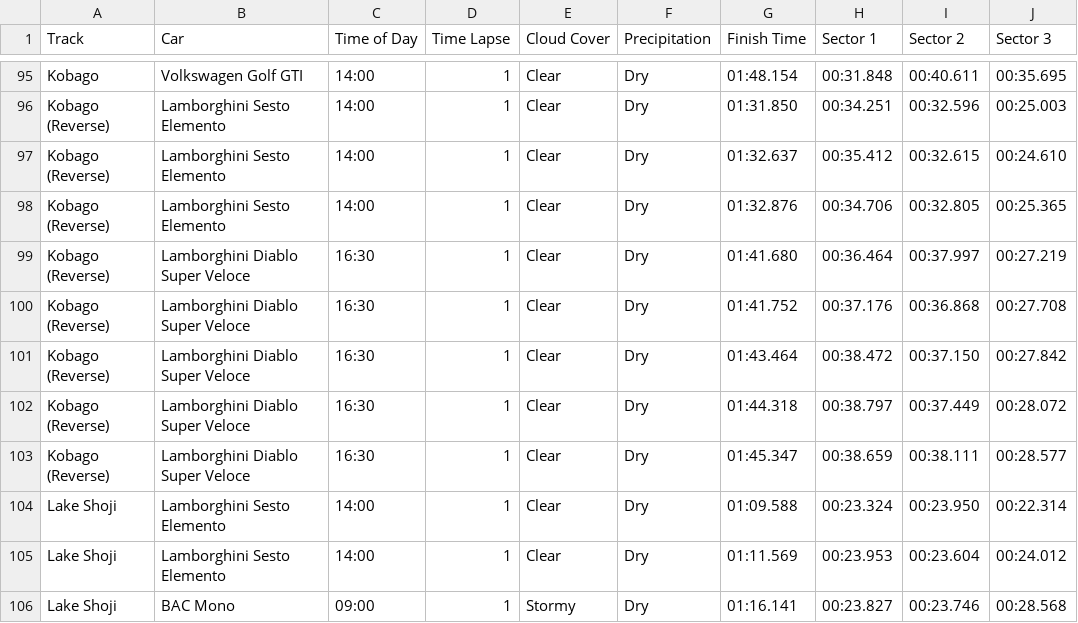
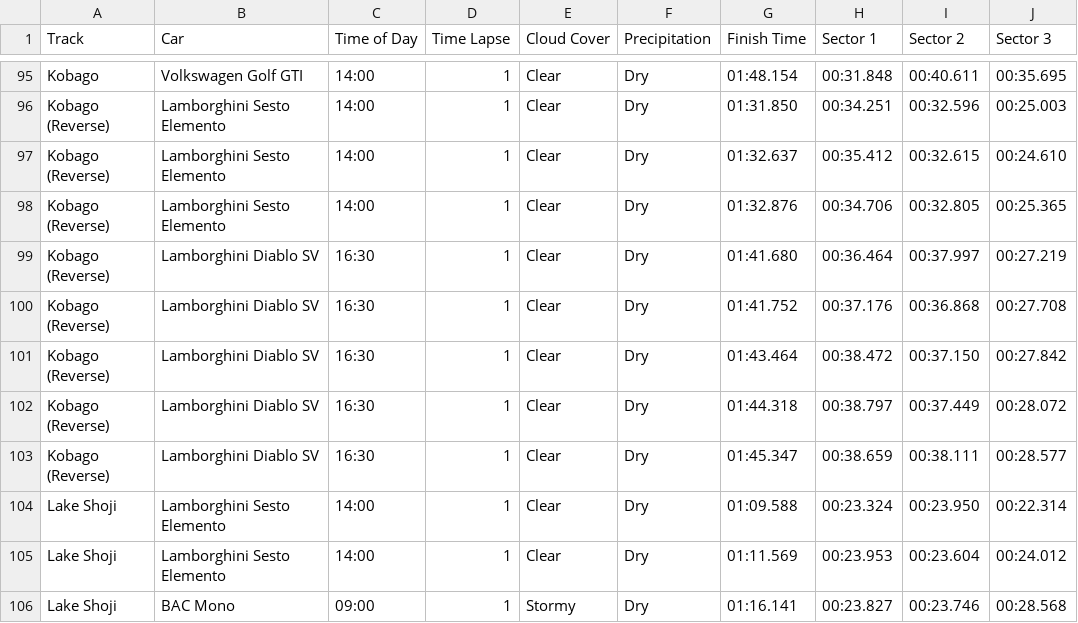
Before and after one commit to cncplyr/datasets-games, a CSV file: ps4/driveclub/stats-personal.csv, drawn as a sheet; only a part is shown, gaps mark what is left out; the diff names each change by its address in the sheet, - before the commit and + after, or states it on an @@ line.

Commit message:
Fix car name

```diff
--- a/ps4/driveclub/stats-personal.csv
+++ b/ps4/driveclub/stats-personal.csv
-B99:B103 (Car): Lamborghini Diablo Super Veloce
+B99:B103 (Car): Lamborghini Diablo SV
```
